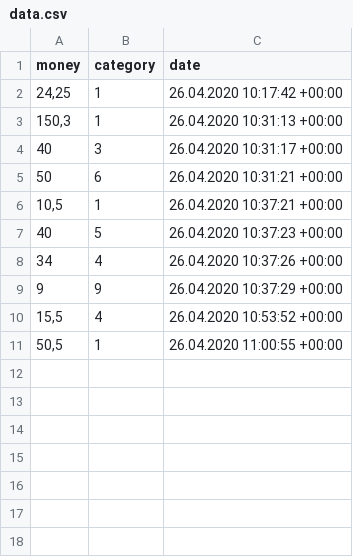
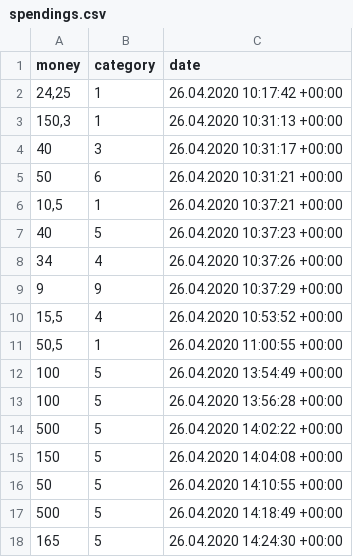
Before and after one commit to IvanTrepashko/Project, a CSV file: FinancialAssistant/FinancialAssistant/spendings.csv (was FinancialAssistant/FinancialAssistant/data.csv), drawn as a sheet.

```diff
--- a/FinancialAssistant/FinancialAssistant/data.csv
+++ b/FinancialAssistant/FinancialAssistant/spendings.csv
@@ -11 +11,8 @@ money;category;date
 50,5;1;26.04.2020 11:00:55 +00:00
+100;5;26.04.2020 13:54:49 +00:00
+100;5;26.04.2020 13:56:28 +00:00
+500;5;26.04.2020 14:02:22 +00:00
+150;5;26.04.2020 14:04:08 +00:00
+50;5;26.04.2020 14:10:55 +00:00
+500;5;26.04.2020 14:18:49 +00:00
+165;5;26.04.2020 14:24:30 +00:00
```
Also changed, not shown: 8 other files.
